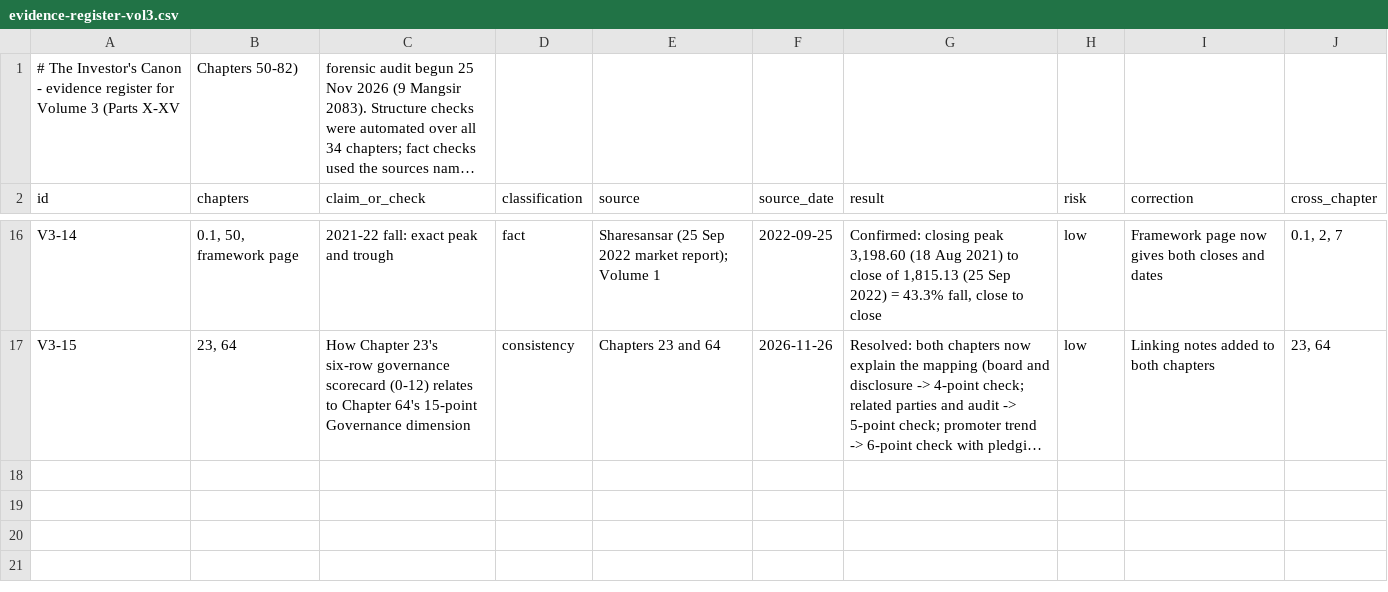
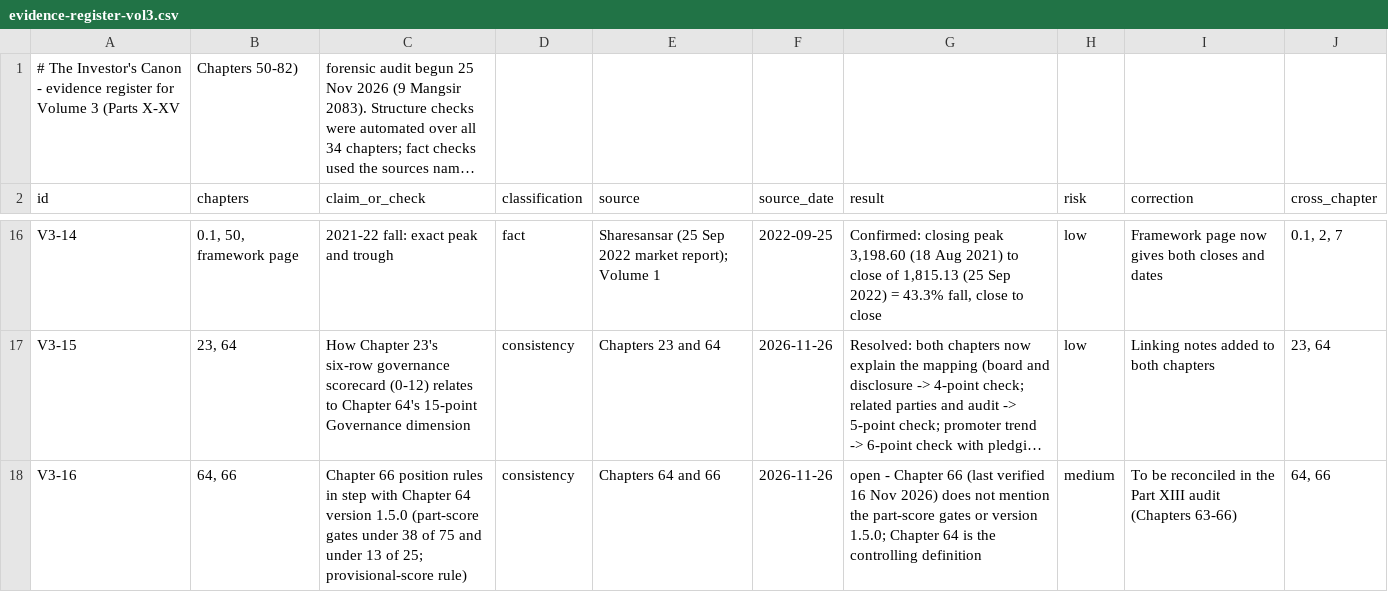
Before and after one commit to Santoshkumaradhikari/santoshkumaradhikari.github.io, a CSV file: investors-canon/data/evidence-register-vol3.csv, drawn as a sheet; only a part is shown, gaps mark what is left out; long unchanged cells end in …; the diff names each change by its address in the sheet, - before the commit and + after, or states it on an @@ line.

```diff
--- a/investors-canon/data/evidence-register-vol3.csv
+++ b/investors-canon/data/evidence-register-vol3.csv
+row 18: V3-16 | 64, 66 | Chapter 66 position rules in step with Chapter 64 version 1.5.0 (part-score gates under 38 of 75 and under 13 of 25; provisional-score rule) | consistency | Chapters 64 and 66 | 2026-11-26 | open - Chapter 66 (last verified 16 Nov 2026) does not mention the part-score gates or version 1.5.0; Chapter 64 is the controlling definition | medium | To be reconciled in the Part XIII audit (Chapters 63-66) | 64, 66
```
Also changed, not shown: 1 other file.
